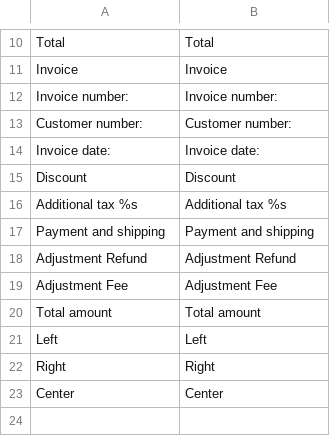
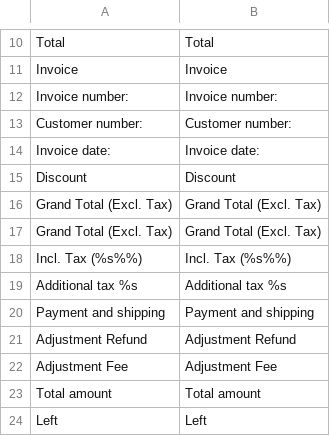
Before and after one commit to symmetrics/mrg_invoicepdf, a CSV file: build/app/locale/en_GB/Symmetrics_InvoicePdf.csv, drawn as a sheet; only a part is shown, gaps mark what is left out; the shorter side is filled out with more unchanged rows; the diff names each change by its address in the sheet, - before the commit and + after, or states it on an @@ line.

Commit message:
Anpassungen für CE 1.4 und EE 1.7; Totals-Block mit neuen Steuerberechnungen umgeschrieben; Zusätzlichen Code für Trusted Shops entfernt; Anpassung der Summen in der Produkt-Tabelle; Prefixe für Protected-Methoden ergänzt;

```diff
--- a/build/app/locale/en_GB/Symmetrics_InvoicePdf.csv
+++ b/build/app/locale/en_GB/Symmetrics_InvoicePdf.csv
+row 16: Grand Total (Excl. Tax) | Grand Total (Excl. Tax)
+row 17: Grand Total (Excl. Tax) | Grand Total (Excl. Tax)
+row 18: Incl. Tax (%s%%) | Incl. Tax (%s%%)
```
Also changed, not shown: build/app/locale/de_DE/Symmetrics_InvoicePdf.csv, build/app/locale/en_US/Symmetrics_InvoicePdf.csv, 5 other files.
